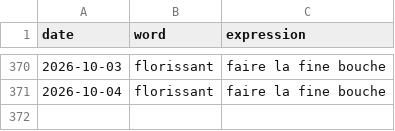
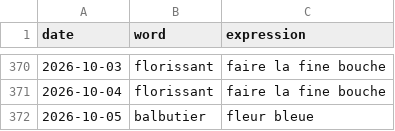
Before and after one commit to StaubOliver/wow, a CSV file: past_fr.csv, drawn as a sheet; only a part is shown, gaps mark what is left out; the diff names each change by its address in the sheet, - before the commit and + after, or states it on an @@ line.

```diff
--- a/past_fr.csv
+++ b/past_fr.csv
+row 372: 2026-10-05 | balbutier | fleur bleue
```
Also changed, not shown: past.csv, 2 other files.
